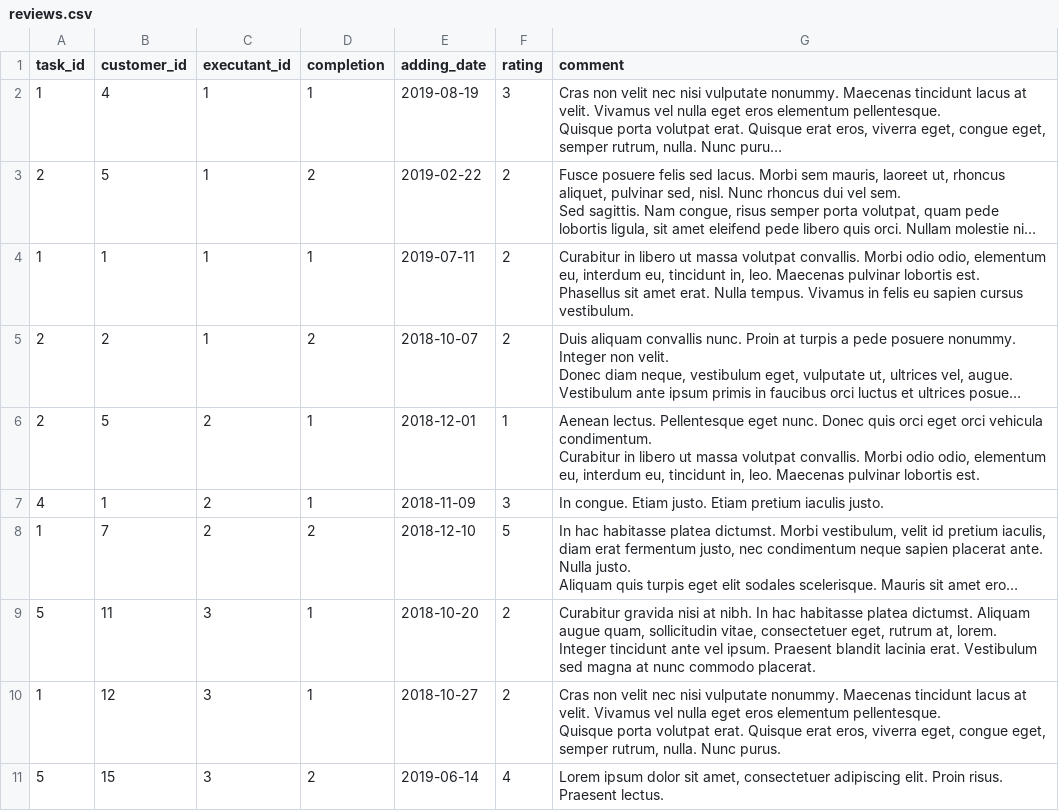
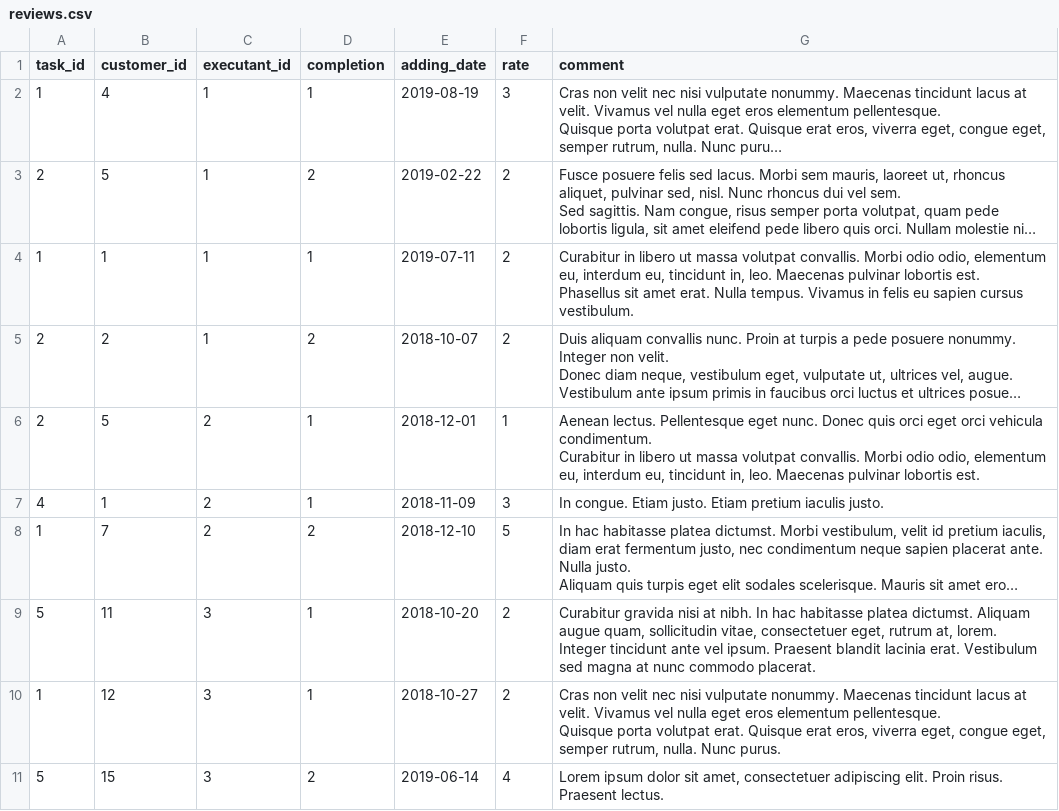
Before and after one commit to mikeserov/824017-task-force-1, a CSV file: others/data/reviews.csv, drawn as a sheet; long unchanged cells end in …; the diff names each change by its address in the sheet, - before the commit and + after, or states it on an @@ line.

```diff
--- a/others/data/reviews.csv
+++ b/others/data/reviews.csv
-F1: rating
+F1: rate
```
Also changed, not shown: others/data/users.csv, 8 other files.
